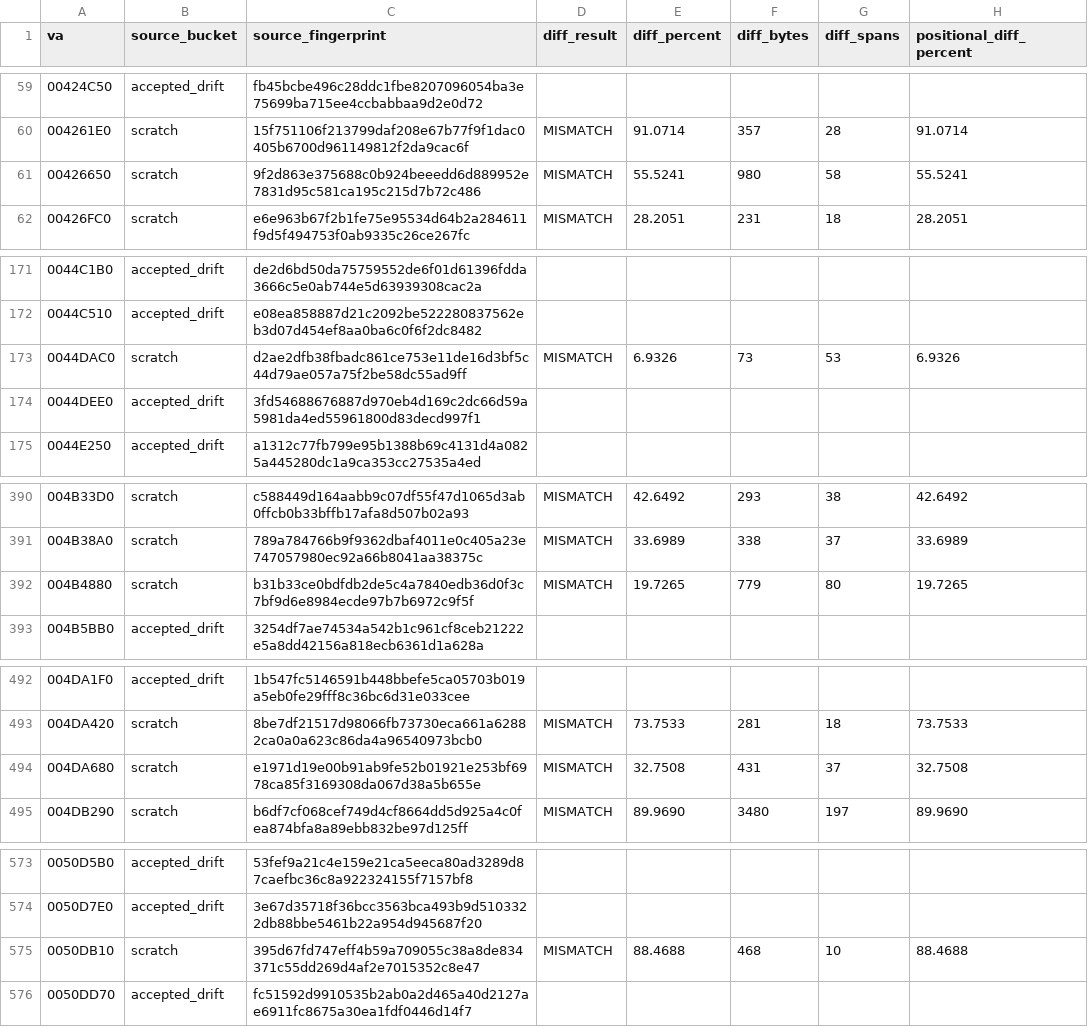
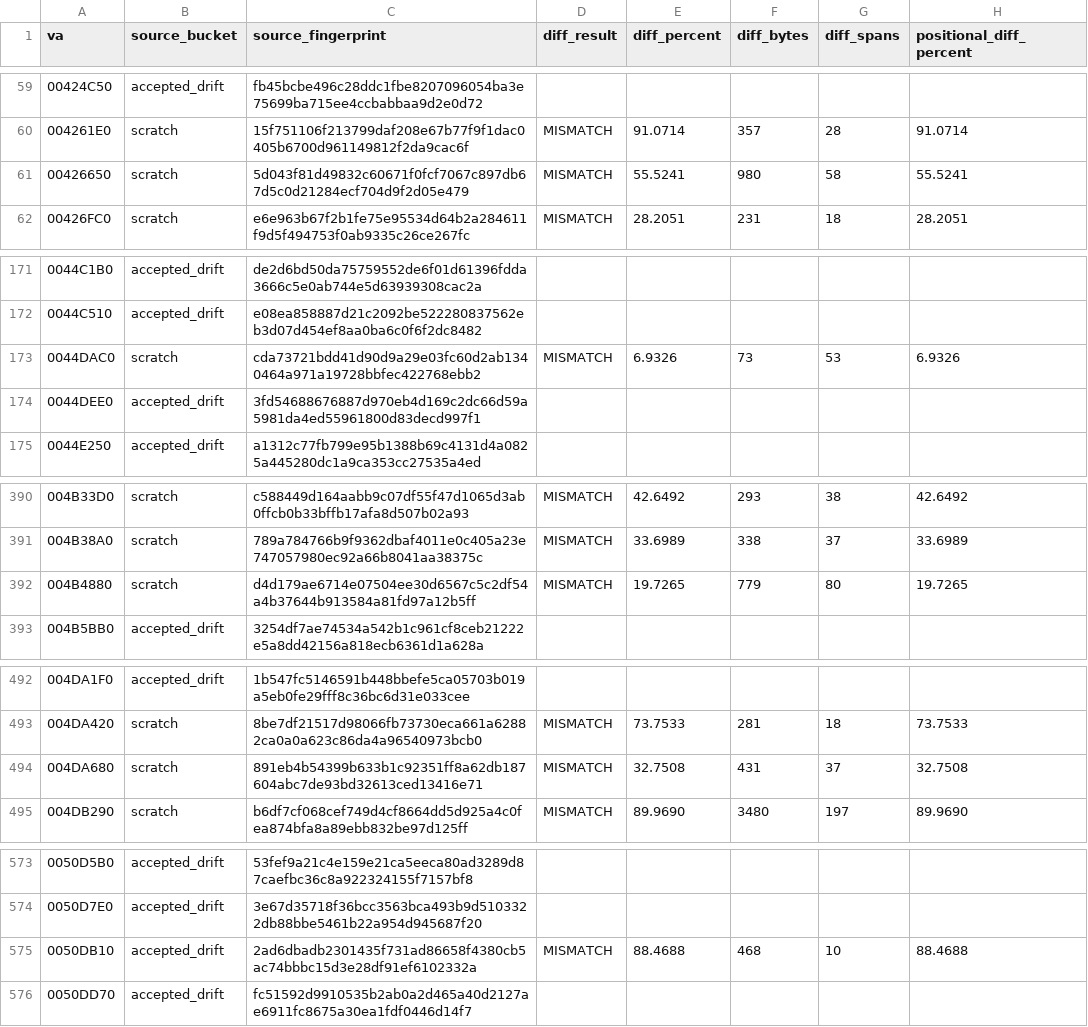
Before and after one commit to dcostap/aoe1-decomp, a CSV file: project_status_metrics.csv, drawn as a sheet; only a part is shown, gaps mark what is left out; the diff covers the shown part only; the diff names each change by its address in the sheet, - before the commit and + after, or states it on an @@ line.

```diff
--- a/project_status_metrics.csv
+++ b/project_status_metrics.csv
-C61 (source_fingerprint): 9f2d863e375688c0b924beeedd6d889952e7831d95c581ca195c215d7b72c486
+C61 (source_fingerprint): 5d043f81d49832c60671f0fcf7067c897db67d5c0d21284ecf704d9f2d05e479
-C173 (source_fingerprint): d2ae2dfb38fbadc861ce753e11de16d3bf5c44d79ae057a75f2be58dc55ad9ff
+C173 (source_fingerprint): cda73721bdd41d90d9a29e03fc60d2ab1340464a971a19728bbfec422768ebb2
-C392 (source_fingerprint): b31b33ce0bdfdb2de5c4a7840edb36d0f3c7bf9d6e8984ecde97b7b6972c9f5f
+C392 (source_fingerprint): d4d179ae6714e07504ee30d6567c5c2df54a4b37644b913584a81fd97a12b5ff
-C494 (source_fingerprint): e1971d19e00b91ab9fe52b01921e253bf6978ca85f3169308da067d38a5b655e
+C494 (source_fingerprint): 891eb4b54399b633b1c92351ff8a62db187604abc7de93bd32613ced13416e71
-B575 (source_bucket): scratch
+B575 (source_bucket): accepted_drift
-C575 (source_fingerprint): 395d67fd747eff4b59a709055c38a8de834371c55dd269d4af2e7015352c8e47
+C575 (source_fingerprint): 2ad6dbadb2301435f731ad86658f4380cb5ac74bbbc15d3e28df91ef6102332a
```
Also changed, not shown: 25 edited cells elsewhere in this file.
